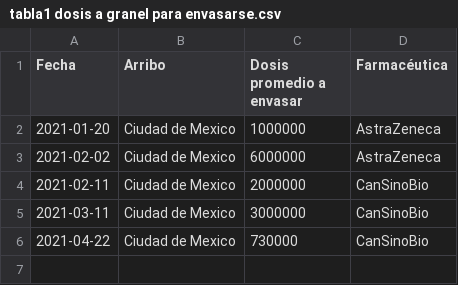
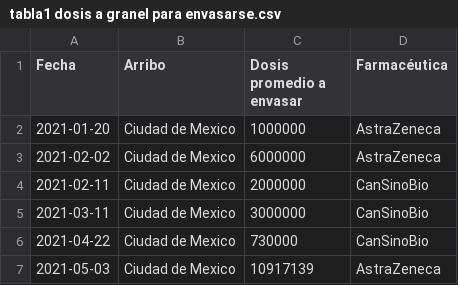
Before and after one commit to ssmdhdbindp/Vacunas, a CSV file: tabla1 dosis a granel para envasarse.csv, drawn as a sheet.

Commit message:
Update tabla1 dosis a granel para envasarse.csv

```diff
--- a/tabla1 dosis a granel para envasarse.csv
+++ b/tabla1 dosis a granel para envasarse.csv
@@ -6 +6,2 @@ Fecha,Arribo,Dosis promedio a envasar,Farmacéutica
 2021-04-22,Ciudad de Mexico,730000,CanSinoBio
+2021-05-03,Ciudad de Mexico,10917139,AstraZeneca
```
